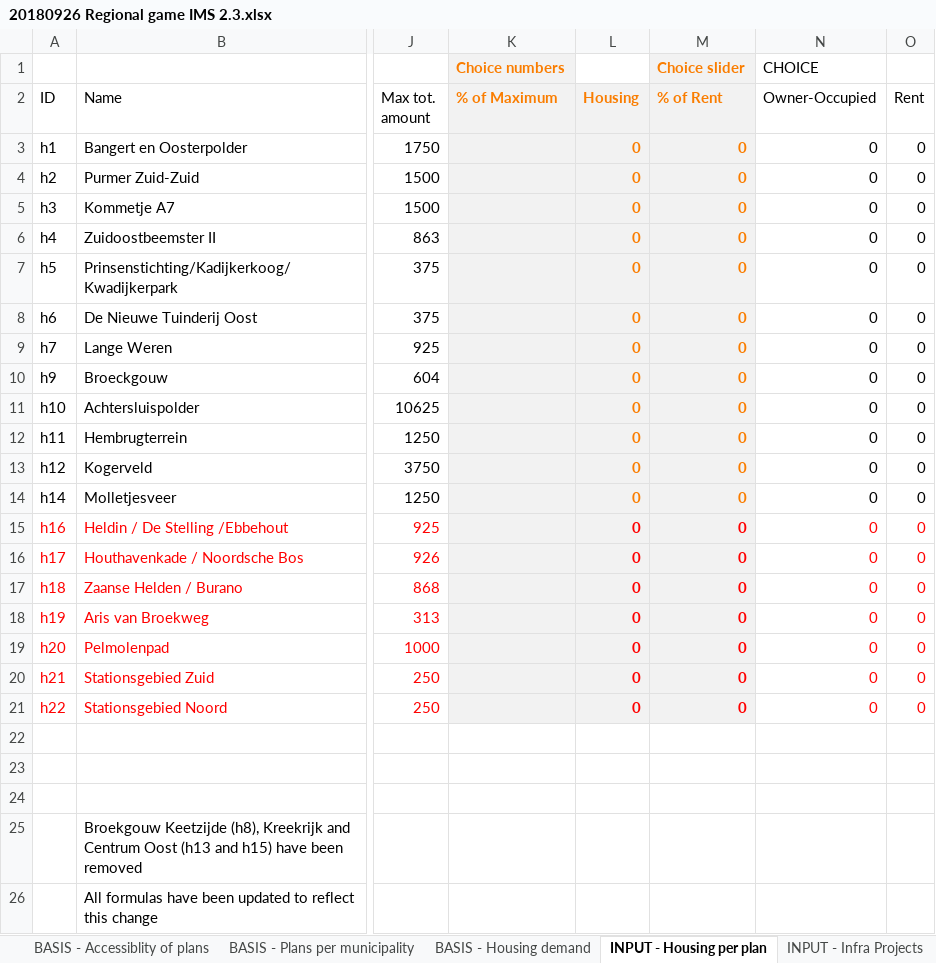
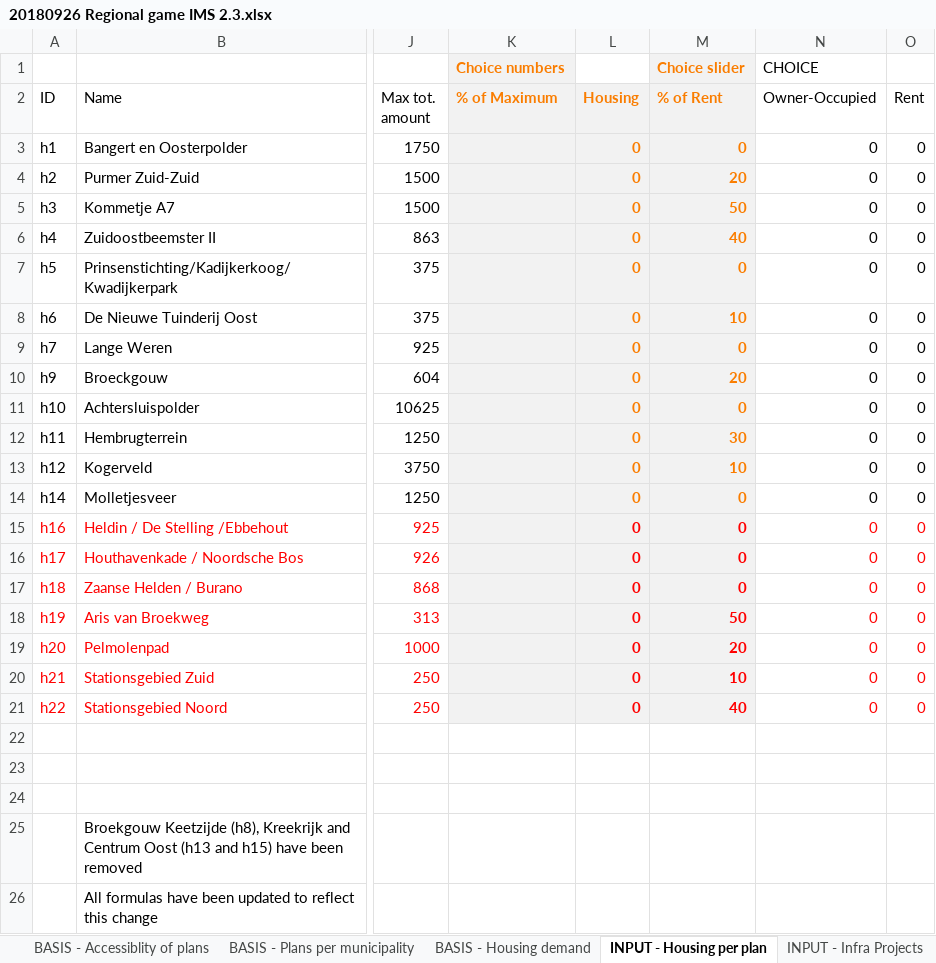
Before and after one commit to rapha411/PlanningTool, an Excel workbook: data/excel/20180926 Regional game IMS 2.3.xlsx, sheet INPUT - Housing per plan, drawn as a sheet; only a part is shown, gaps mark what is left out; values as stored, in another font and other column widths than the file's, no borders; the diff names each change by its address in the sheet, - before the commit and + after, or states it on an @@ line.

Commit message:
get value for housing table from excel

```diff
--- a/data/excel/20180926 Regional game IMS 2.3.xlsx (sheet INPUT - Housing per plan)
+++ b/data/excel/20180926 Regional game IMS 2.3.xlsx (sheet INPUT - Housing per plan)
-M4 (% of Rent): 0
+M4 (% of Rent): 20
-M5 (% of Rent): 0
+M5 (% of Rent): 50
-M6 (% of Rent): 0
+M6 (% of Rent): 40
-M8 (% of Rent): 0
+M8 (% of Rent): 10
-M10 (% of Rent): 0
+M10 (% of Rent): 20
-M12 (% of Rent): 0
+M12 (% of Rent): 30
-M13 (% of Rent): 0
+M13 (% of Rent): 10
-M18 (% of Rent): 0
+M18 (% of Rent): 50
-M19 (% of Rent): 0
+M19 (% of Rent): 20
-M20 (% of Rent): 0
+M20 (% of Rent): 10
-M21 (% of Rent): 0
+M21 (% of Rent): 40
```
Also changed, not shown: 2 other files.
